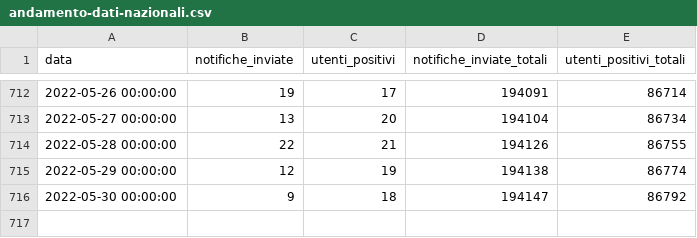
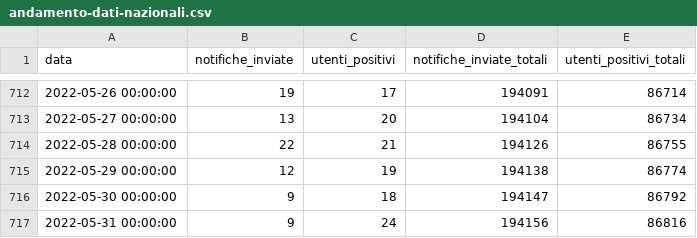
Before and after one commit to immuni-app/web-site, a CSV file: src/assets/json/andamento-dati-nazionali.csv, drawn as a sheet; only a part is shown, gaps mark what is left out.

```diff
--- a/src/assets/json/andamento-dati-nazionali.csv
+++ b/src/assets/json/andamento-dati-nazionali.csv
@@ -716 +716,2 @@ data,notifiche_inviate,utenti_positivi,notifiche_inviate_totali,utenti_positivi_
 2022-05-30 00:00:00,9,18,194147,86792
+2022-05-31 00:00:00,9,24,194156,86816
```
Also changed, not shown: 1 other file.
